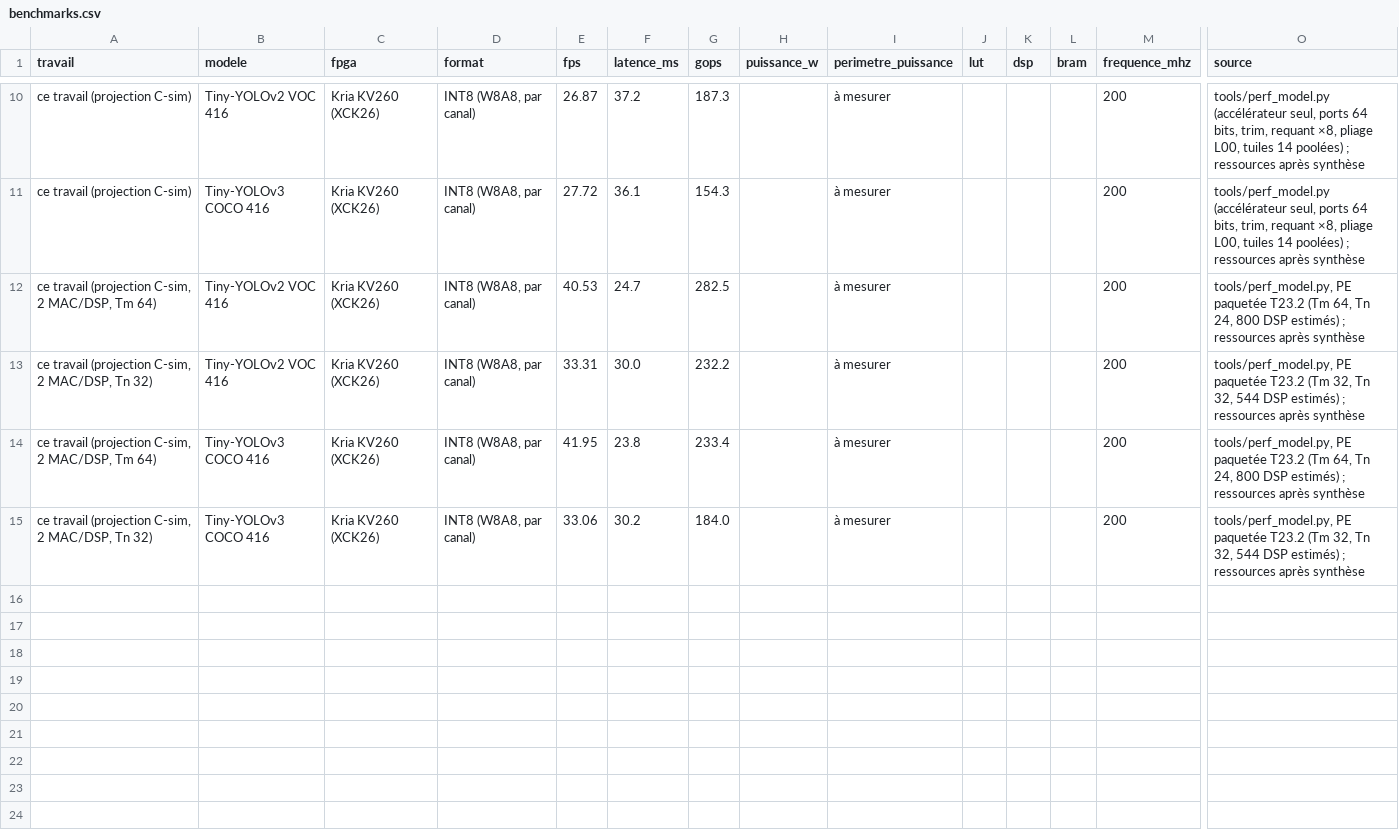
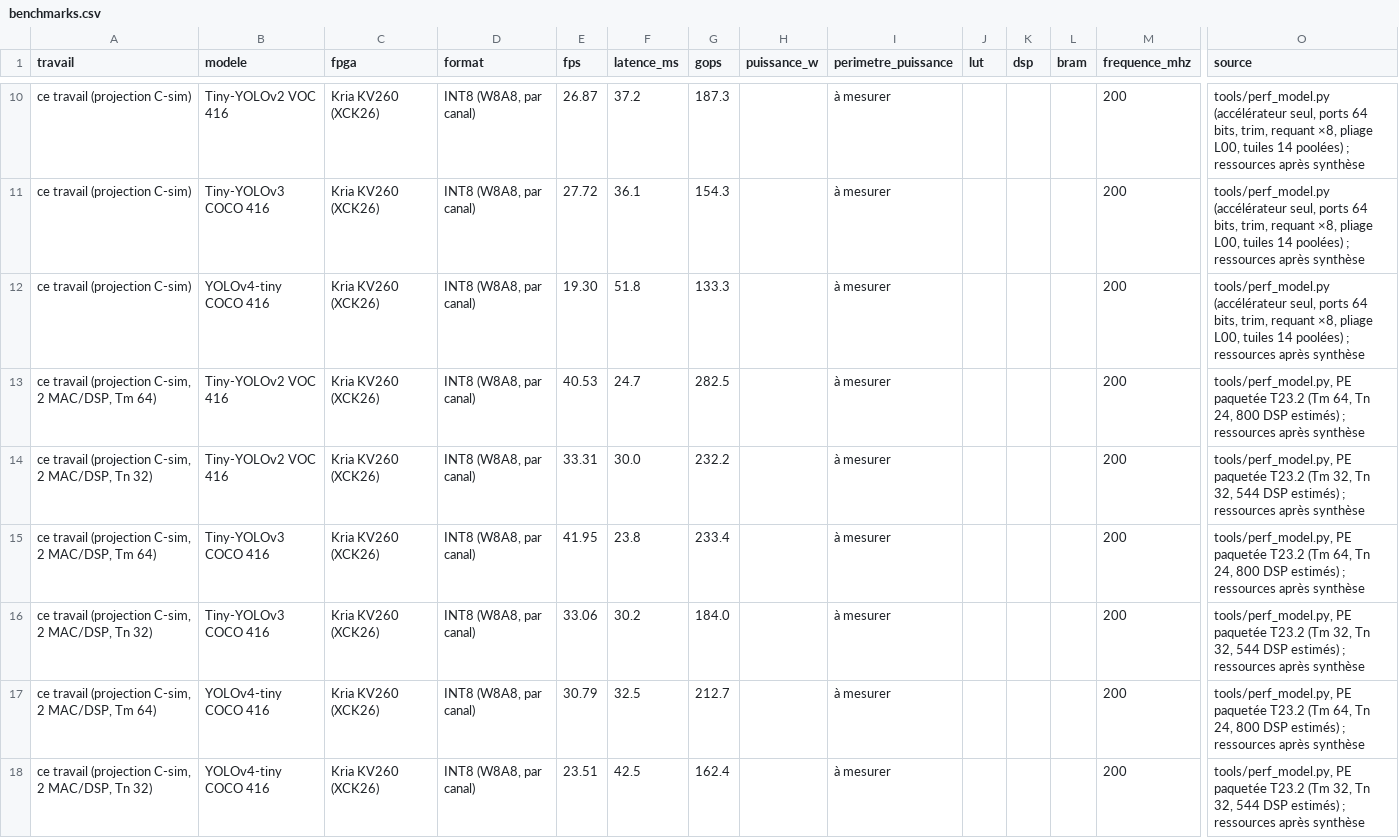
Before and after one commit to lrivals/EmbeddedComputervision, a CSV file: results/benchmarks.csv, drawn as a sheet; only a part is shown, gaps mark what is left out; rows hold the shown columns only; the diff names each change by its address in the sheet, - before the commit and + after, or states it on an @@ line.

```diff
--- a/results/benchmarks.csv
+++ b/results/benchmarks.csv
+row 12: ce travail (projection C-sim) | YOLOv4-tiny COCO 416 | Kria KV260 (XCK26) | INT8 (W8A8, par canal) | 19.30 | 51.8 | 133.3 |  | à mesurer |  |  |  | 200 | tools/perf_model.py (accélérateur seul, ports 64 bits, trim, requant ×8, pliage L00, tuiles 14 poolées) ; ressources après synthèse
+row 17: ce travail (projection C-sim, 2 MAC/DSP, Tm 64) | YOLOv4-tiny COCO 416 | Kria KV260 (XCK26) | INT8 (W8A8, par canal) | 30.79 | 32.5 | 212.7 |  | à mesurer |  |  |  | 200 | tools/perf_model.py, PE paquetée T23.2 (Tm 64, Tn 24, 800 DSP estimés) ; ressources après synthèse
+row 18: ce travail (projection C-sim, 2 MAC/DSP, Tn 32) | YOLOv4-tiny COCO 416 | Kria KV260 (XCK26) | INT8 (W8A8, par canal) | 23.51 | 42.5 | 162.4 |  | à mesurer |  |  |  | 200 | tools/perf_model.py, PE paquetée T23.2 (Tm 32, Tn 32, 544 DSP estimés) ; ressources après synthèse
```
Also changed, not shown: 8 other files.
